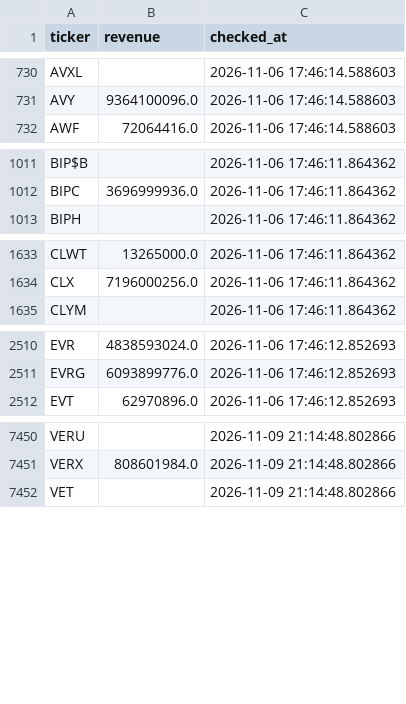
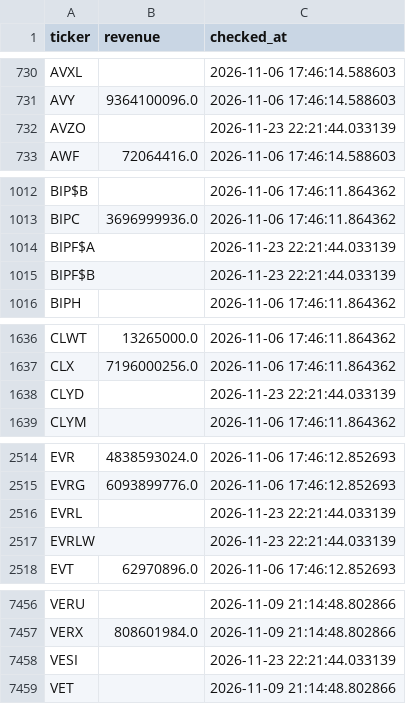
Before and after one commit to Amit33-design/Amit33-network-design, a CSV file: screener/universe_scan_state.csv, drawn as a sheet; only a part is shown, gaps mark what is left out.

```diff
--- a/screener/universe_scan_state.csv
+++ b/screener/universe_scan_state.csv
@@ -731,2 +731,3 @@ AVXL,,2026-11-06 17:46:14.588603
 AVY,9364100096.0,2026-11-06 17:46:14.588603
+AVZO,,2026-11-23 22:21:44.033139
 AWF,72064416.0,2026-11-06 17:46:14.588603
@@ -1012,2 +1013,4 @@ BIP$B,,2026-11-06 17:46:11.864362
 BIPC,3696999936.0,2026-11-06 17:46:11.864362
+BIPF$A,,2026-11-23 22:21:44.033139
+BIPF$B,,2026-11-23 22:21:44.033139
 BIPH,,2026-11-06 17:46:11.864362
@@ -1634,2 +1637,3 @@ CLWT,13265000.0,2026-11-06 17:46:11.864362
 CLX,7196000256.0,2026-11-06 17:46:11.864362
+CLYD,,2026-11-23 22:21:44.033139
 CLYM,,2026-11-06 17:46:11.864362
@@ -2511,2 +2515,4 @@ EVR,4838593024.0,2026-11-06 17:46:12.852693
 EVRG,6093899776.0,2026-11-06 17:46:12.852693
+EVRL,,2026-11-23 22:21:44.033139
+EVRLW,,2026-11-23 22:21:44.033139
 EVT,62970896.0,2026-11-06 17:46:12.852693
@@ -7451,2 +7457,3 @@ VERU,,2026-11-09 21:14:48.802866
 VERX,808601984.0,2026-11-09 21:14:48.802866
+VESI,,2026-11-23 22:21:44.033139
 VET,,2026-11-09 21:14:48.802866
```
